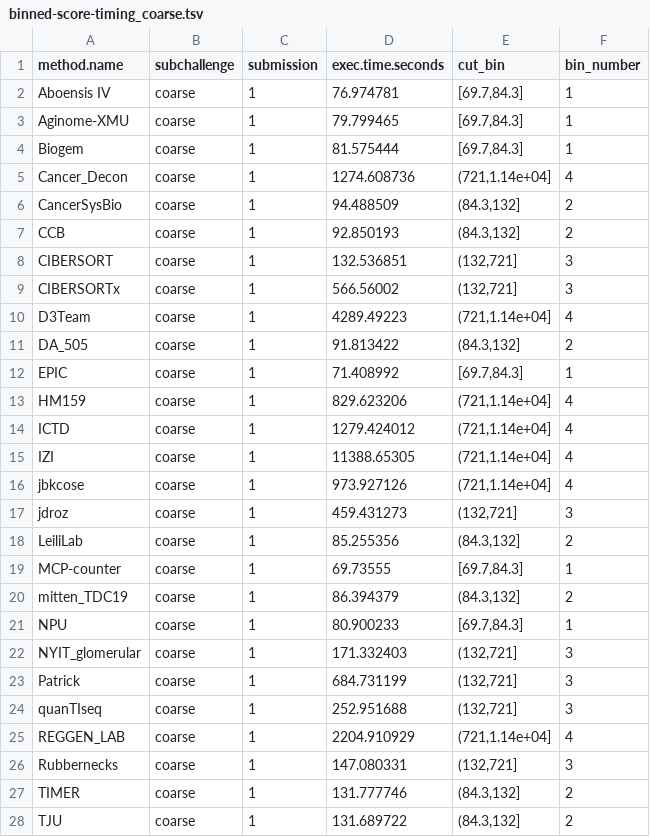
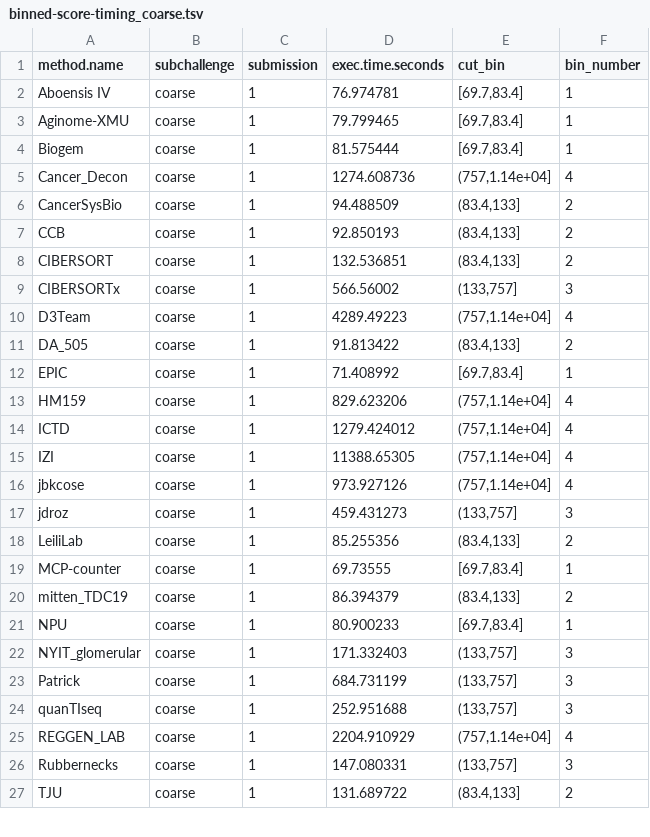
Before and after one commit to Sage-Bionetworks/Tumor-Deconvolution-Challenge, a TSV file: analysis/summary-table/figs/binned-score-timing_coarse.tsv, drawn as a sheet; only a part is shown; the diff covers the shown part only.

```diff
--- a/analysis/summary-table/figs/binned-score-timing_coarse.tsv
+++ b/analysis/summary-table/figs/binned-score-timing_coarse.tsv
@@ -1,28 +1,27 @@
 method.name	subchallenge	submission	exec.time.seconds	cut_bin	bin_number
-Aboensis IV	coarse	1	76.974781	[69.7,84.3]	1
-Aginome-XMU	coarse	1	79.799465	[69.7,84.3]	1
-Biogem	coarse	1	81.575444	[69.7,84.3]	1
-Cancer_Decon	coarse	1	1274.608736	(721,1.14e+04]	4
-CancerSysBio	coarse	1	94.488509	(84.3,132]	2
-CCB	coarse	1	92.850193	(84.3,132]	2
-CIBERSORT	coarse	1	132.536851	(132,721]	3
-CIBERSORTx	coarse	1	566.56002	(132,721]	3
-D3Team	coarse	1	4289.49223	(721,1.14e+04]	4
-DA_505	coarse	1	91.813422	(84.3,132]	2
-EPIC	coarse	1	71.408992	[69.7,84.3]	1
-HM159	coarse	1	829.623206	(721,1.14e+04]	4
-ICTD	coarse	1	1279.424012	(721,1.14e+04]	4
-IZI	coarse	1	11388.65305	(721,1.14e+04]	4
-jbkcose	coarse	1	973.927126	(721,1.14e+04]	4
-jdroz	coarse	1	459.431273	(132,721]	3
-LeiliLab	coarse	1	85.255356	(84.3,132]	2
-MCP-counter	coarse	1	69.73555	[69.7,84.3]	1
-mitten_TDC19	coarse	1	86.394379	(84.3,132]	2
-NPU	coarse	1	80.900233	[69.7,84.3]	1
-NYIT_glomerular	coarse	1	171.332403	(132,721]	3
-Patrick	coarse	1	684.731199	(132,721]	3
-quanTIseq	coarse	1	252.951688	(132,721]	3
-REGGEN_LAB	coarse	1	2204.910929	(721,1.14e+04]	4
-Rubbernecks	coarse	1	147.080331	(132,721]	3
-TIMER	coarse	1	131.777746	(84.3,132]	2
-TJU	coarse	1	131.689722	(84.3,132]	2
+Aboensis IV	coarse	1	76.974781	[69.7,83.4]	1
+Aginome-XMU	coarse	1	79.799465	[69.7,83.4]	1
+Biogem	coarse	1	81.575444	[69.7,83.4]	1
+Cancer_Decon	coarse	1	1274.608736	(757,1.14e+04]	4
+CancerSysBio	coarse	1	94.488509	(83.4,133]	2
+CCB	coarse	1	92.850193	(83.4,133]	2
+CIBERSORT	coarse	1	132.536851	(83.4,133]	2
+CIBERSORTx	coarse	1	566.56002	(133,757]	3
+D3Team	coarse	1	4289.49223	(757,1.14e+04]	4
+DA_505	coarse	1	91.813422	(83.4,133]	2
+EPIC	coarse	1	71.408992	[69.7,83.4]	1
+HM159	coarse	1	829.623206	(757,1.14e+04]	4
+ICTD	coarse	1	1279.424012	(757,1.14e+04]	4
+IZI	coarse	1	11388.65305	(757,1.14e+04]	4
+jbkcose	coarse	1	973.927126	(757,1.14e+04]	4
+jdroz	coarse	1	459.431273	(133,757]	3
+LeiliLab	coarse	1	85.255356	(83.4,133]	2
+MCP-counter	coarse	1	69.73555	[69.7,83.4]	1
+mitten_TDC19	coarse	1	86.394379	(83.4,133]	2
+NPU	coarse	1	80.900233	[69.7,83.4]	1
+NYIT_glomerular	coarse	1	171.332403	(133,757]	3
+Patrick	coarse	1	684.731199	(133,757]	3
+quanTIseq	coarse	1	252.951688	(133,757]	3
+REGGEN_LAB	coarse	1	2204.910929	(757,1.14e+04]	4
+Rubbernecks	coarse	1	147.080331	(133,757]	3
+TJU	coarse	1	131.689722	(83.4,133]	2
```
Also changed, not shown: 1 edited cell elsewhere in this file, analysis/summary-table/figs/binned-score-lod.tsv, analysis/summary-table/figs/binned-score-spillover.tsv, 5 other files.
